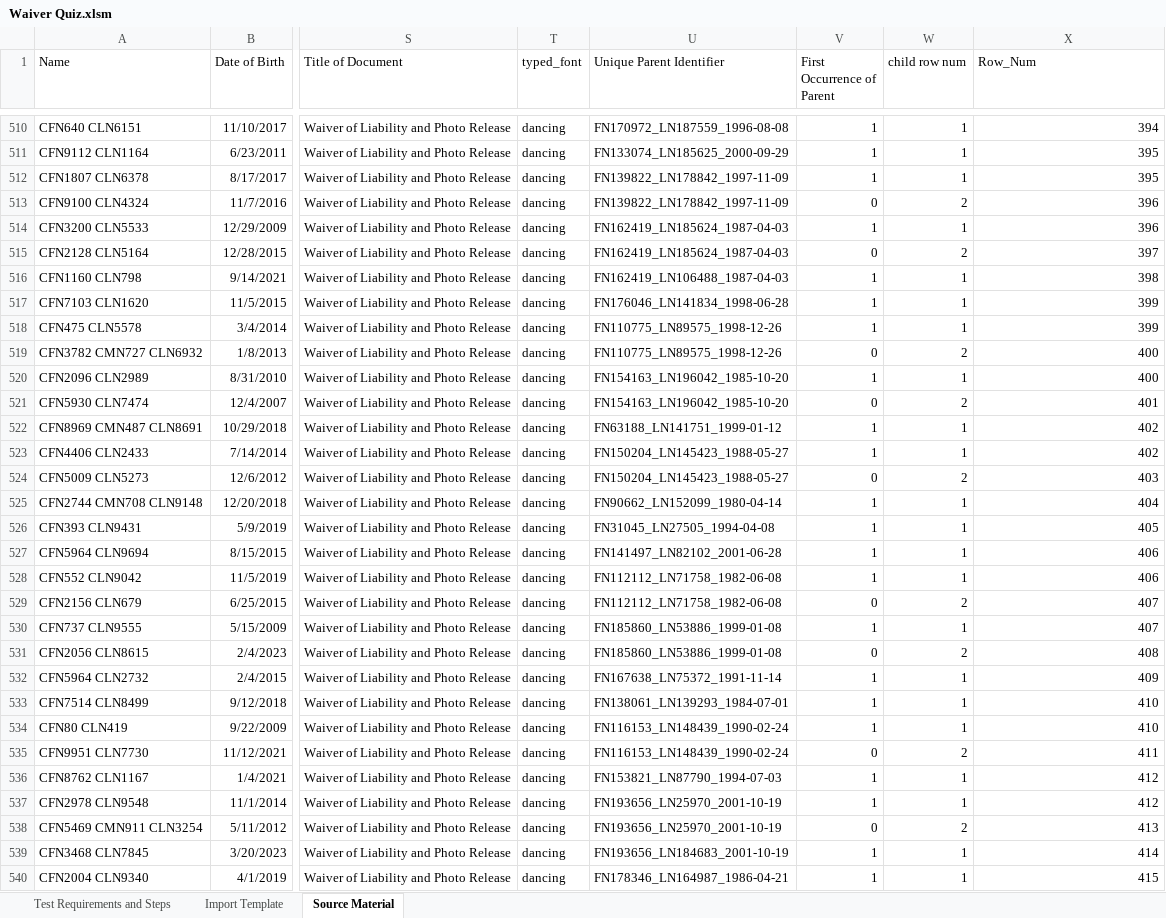
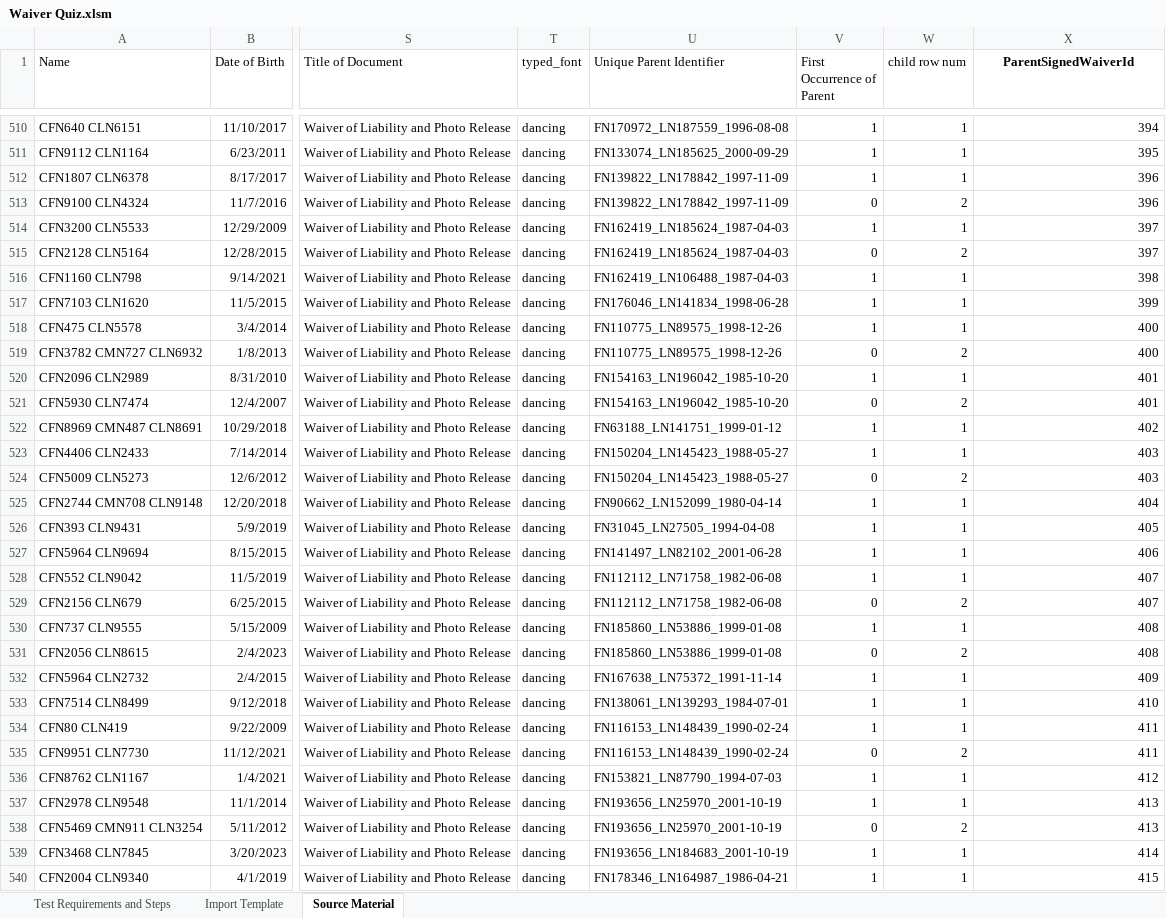
Before and after one commit to arjun1998/Roller_Assessment, an Excel workbook: Waiver Quiz.xlsm, sheet Source Material, drawn as a sheet; only a part is shown, gaps mark what is left out; values as stored, in another font and other column widths than the file's, no borders; the diff covers the shown part only; the diff names each change by its address in the sheet, - before the commit and + after, or states it on an @@ line.

```diff
--- a/Waiver Quiz.xlsm (sheet Source Material)
+++ b/Waiver Quiz.xlsm (sheet Source Material)
-X1: Row_Num
+X1: ParentSignedWaiverId
@@ X1 bold: off → on, alignment: left → center @@
-X512 (ParentSignedWaiverId): 395
+X512 (ParentSignedWaiverId): 396
-X514 (ParentSignedWaiverId): 396
+X514 (ParentSignedWaiverId): 397
-X518 (ParentSignedWaiverId): 399
+X518 (ParentSignedWaiverId): 400
-X520 (ParentSignedWaiverId): 400
+X520 (ParentSignedWaiverId): 401
-X523 (ParentSignedWaiverId): 402
+X523 (ParentSignedWaiverId): 403
-X528 (ParentSignedWaiverId): 406
+X528 (ParentSignedWaiverId): 407
-X530 (ParentSignedWaiverId): 407
+X530 (ParentSignedWaiverId): 408
-X534 (ParentSignedWaiverId): 410
+X534 (ParentSignedWaiverId): 411
-X537 (ParentSignedWaiverId): 412
+X537 (ParentSignedWaiverId): 413
```
Also changed, not shown: 219 edited cells elsewhere in this sheet, sheet Import Template, sheet Test Requirements and Steps, formulas that keep their value, hidden cells.
